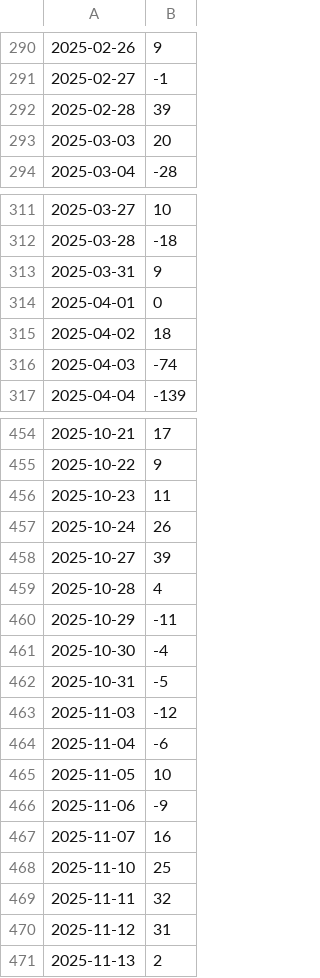
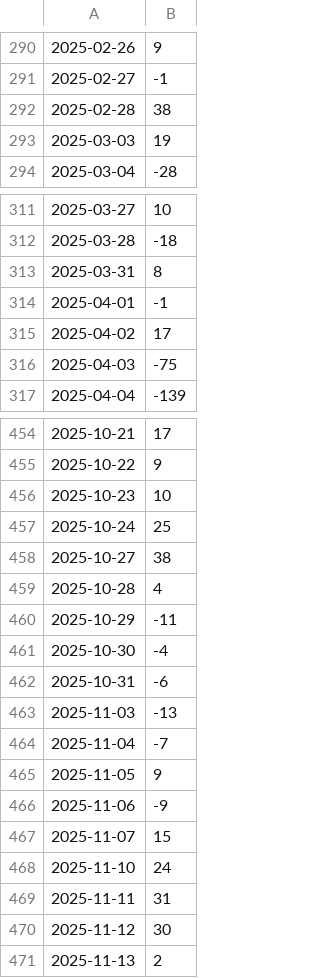
Before and after one commit to racingcell/us-market-breadth, a CSV file: docs/high_low_52w.csv, drawn as a sheet; only a part is shown, gaps mark what is left out; the diff covers the shown part only.

```diff
--- a/docs/high_low_52w.csv
+++ b/docs/high_low_52w.csv
@@ -291,4 +291,4 @@
 2025-02-27,-1
-2025-02-28,39
-2025-03-03,20
+2025-02-28,38
+2025-03-03,19
 2025-03-04,-28
@@ -312,6 +312,6 @@
 2025-03-28,-18
-2025-03-31,9
-2025-04-01,0
-2025-04-02,18
-2025-04-03,-74
+2025-03-31,8
+2025-04-01,-1
+2025-04-02,17
+2025-04-03,-75
 2025-04-04,-139
@@ -455,5 +455,5 @@
 2025-10-22,9
-2025-10-23,11
-2025-10-24,26
-2025-10-27,39
+2025-10-23,10
+2025-10-24,25
+2025-10-27,38
 2025-10-28,4
@@ -461,11 +461,11 @@
 2025-10-30,-4
-2025-10-31,-5
-2025-11-03,-12
-2025-11-04,-6
-2025-11-05,10
+2025-10-31,-6
+2025-11-03,-13
+2025-11-04,-7
+2025-11-05,9
 2025-11-06,-9
-2025-11-07,16
-2025-11-10,25
-2025-11-11,32
-2025-11-12,31
+2025-11-07,15
+2025-11-10,24
+2025-11-11,31
+2025-11-12,30
 2025-11-13,2
```
Also changed, not shown: 1 added row and 27 edited cells elsewhere in this file, docs/advance_decline.csv, docs/breadth_120.csv, 10 other files.
